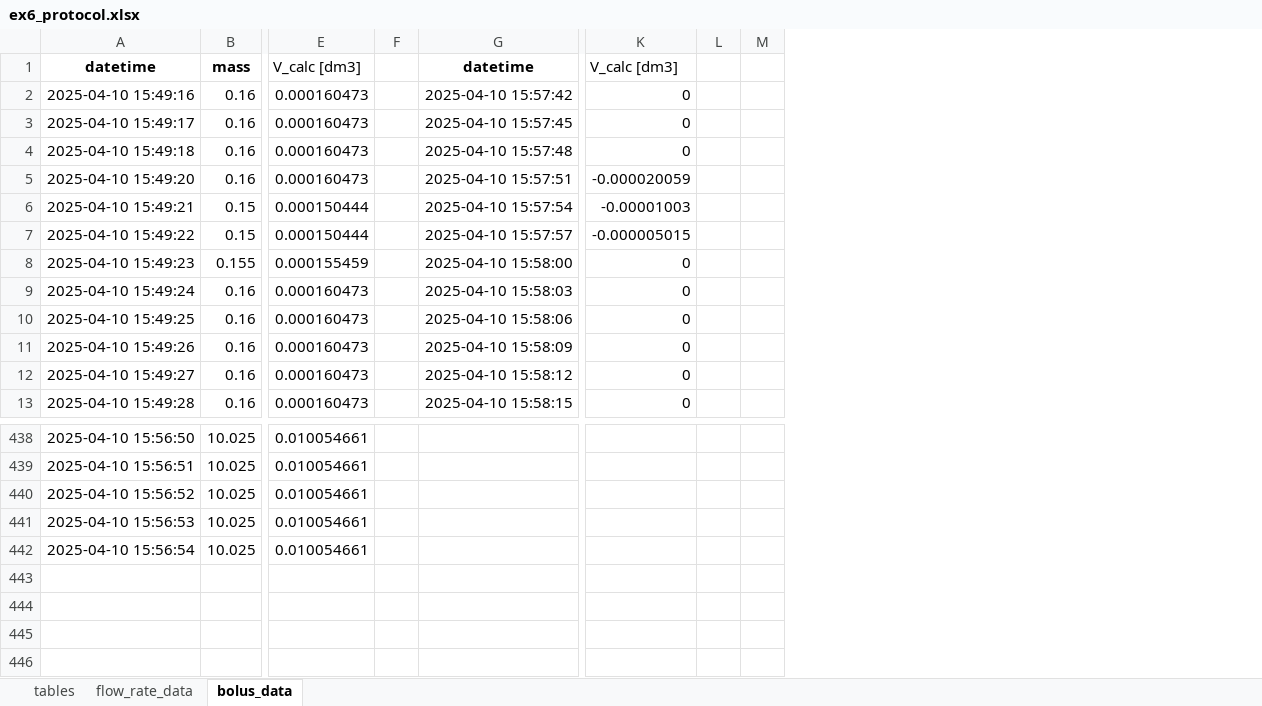
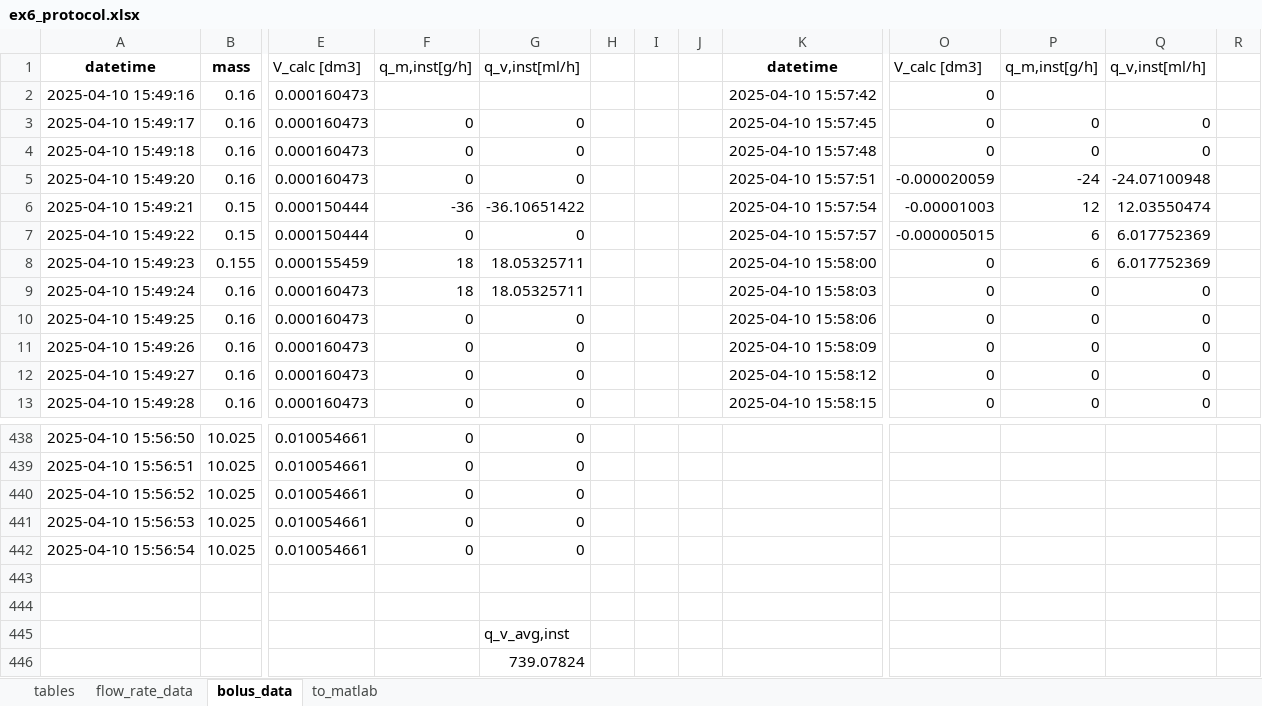
Before and after one commit to mmichalss/exercise6_CaAoNeS, an Excel workbook: ex6_protocol.xlsx, sheet bolus_data, drawn as a sheet; only a part is shown, gaps mark what is left out; values as stored, in another font and other column widths than the file's, no borders; removed rows and columns are numbered as before the commit, all else as after; rows hold the shown columns only; the diff names each change by its address in the sheet, - before the commit and + after, or states it on an @@ line.

```diff
--- a/ex6_protocol.xlsx (sheet bolus_data)
+++ b/ex6_protocol.xlsx (sheet bolus_data)
+sheet tab: to_matlab
+column F, rows 1-13: q_m,inst[g/h] |  | 0 | 0 | 0 | -36 | 0 | 18 | 18 | 0 | 0 | 0 | 0; rows 438-442: all 0
+column G, rows 1-13: q_v,inst[ml/h] |  | 0 | 0 | 0 | -36.10651422 | 0 | 18.05325711 | 18.05325711 | 0 | 0 | 0 | 0; rows 438-442: all 0
+column I, empty
+column J, empty
-column L, empty
+column P, rows 1-13: q_m,inst[g/h] |  | 0 | 0 | -24 | 12 | 6 | 6 | 0 | 0 | 0 | 0 | 0
+column Q, rows 1-13: q_v,inst[ml/h] |  | 0 | 0 | -24.07100948 | 12.03550474 | 6.017752369 | 6.017752369 | 0 | 0 | 0 | 0 | 0
+row 443: (empty)
+row 444: (empty)
+row 445:  |  |  |  | q_v_avg,inst
+row 446:  |  |  |  | 739.07824
```
Also changed, not shown: sheet tables, sheet flow_rate_data, formulas that keep their value, 20 other files.
